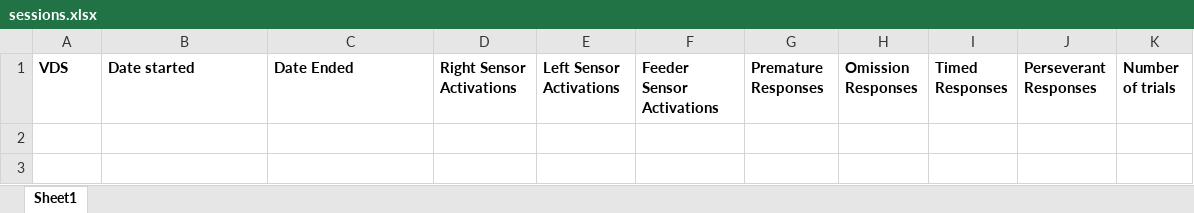
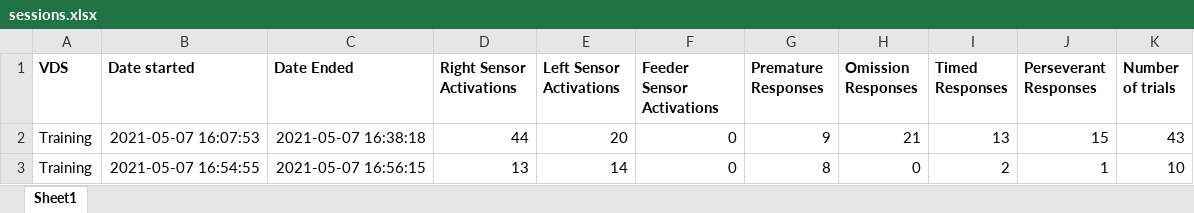
Before and after one commit to brunorisico/Projeto-ratos, an Excel workbook: ratTrainer/sessions.xlsx, sheet Sheet1, drawn as a sheet; values as stored, in another font and other column widths than the file's, no borders; the diff names each change by its address in the sheet, - before the commit and + after, or states it on an @@ line.

```diff
--- a/ratTrainer/sessions.xlsx (sheet Sheet1)
+++ b/ratTrainer/sessions.xlsx (sheet Sheet1)
+row 2: Training | 2021-05-07 16:07:53 | 2021-05-07 16:38:18 | 44 | 20 | 0 | 9 | 21 | 13 | 15 | 43
+row 3: Training | 2021-05-07 16:54:55 | 2021-05-07 16:56:15 | 13 | 14 | 0 | 8 | 0 | 2 | 1 | 10
```
Also changed, not shown: 6 other files.
